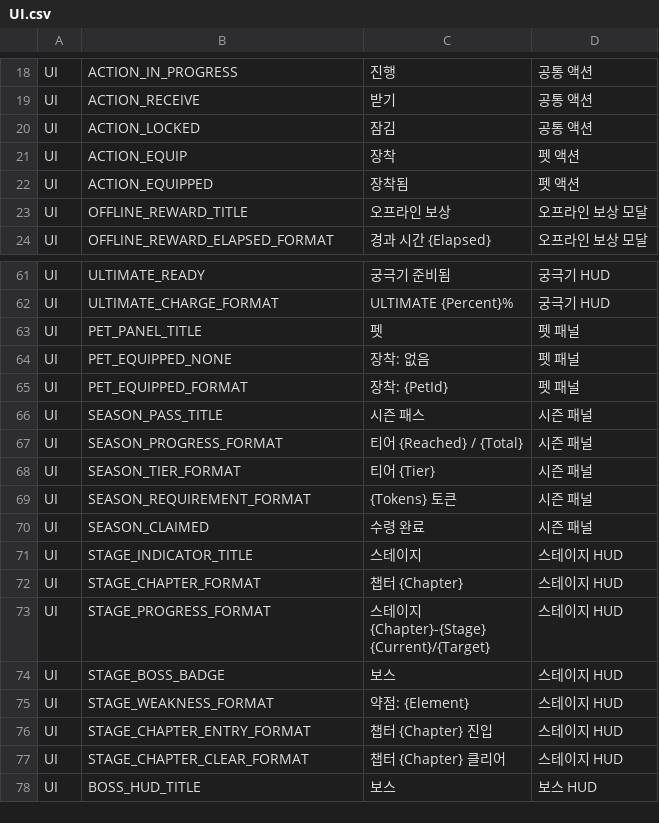
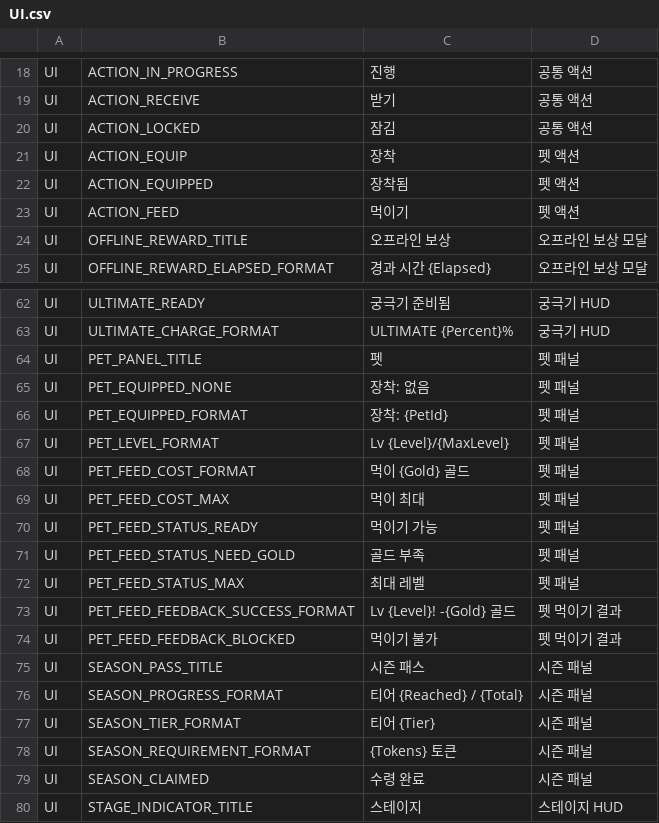
Before and after one commit to ewoo14/idle-project, a CSV file: client/Content/Localization/Game/ko/UI.csv, drawn as a sheet; only a part is shown, gaps mark what is left out; the shorter side is filled out with more unchanged rows; the diff names each change by its address in the sheet, - before the commit and + after, or states it on an @@ line.

```diff
--- a/client/Content/Localization/Game/ko/UI.csv
+++ b/client/Content/Localization/Game/ko/UI.csv
+row 23: UI | ACTION_FEED | 먹이기 | 펫 액션
+row 67: UI | PET_LEVEL_FORMAT | Lv {Level}/{MaxLevel} | 펫 패널
+row 68: UI | PET_FEED_COST_FORMAT | 먹이 {Gold} 골드 | 펫 패널
+row 69: UI | PET_FEED_COST_MAX | 먹이 최대 | 펫 패널
+row 70: UI | PET_FEED_STATUS_READY | 먹이기 가능 | 펫 패널
+row 71: UI | PET_FEED_STATUS_NEED_GOLD | 골드 부족 | 펫 패널
+row 72: UI | PET_FEED_STATUS_MAX | 최대 레벨 | 펫 패널
+row 73: UI | PET_FEED_FEEDBACK_SUCCESS_FORMAT | Lv {Level}! -{Gold} 골드 | 펫 먹이기 결과
+row 74: UI | PET_FEED_FEEDBACK_BLOCKED | 먹이기 불가 | 펫 먹이기 결과
```
Also changed, not shown: client/Content/Localization/Game/en/UI.csv, 21 other files.
